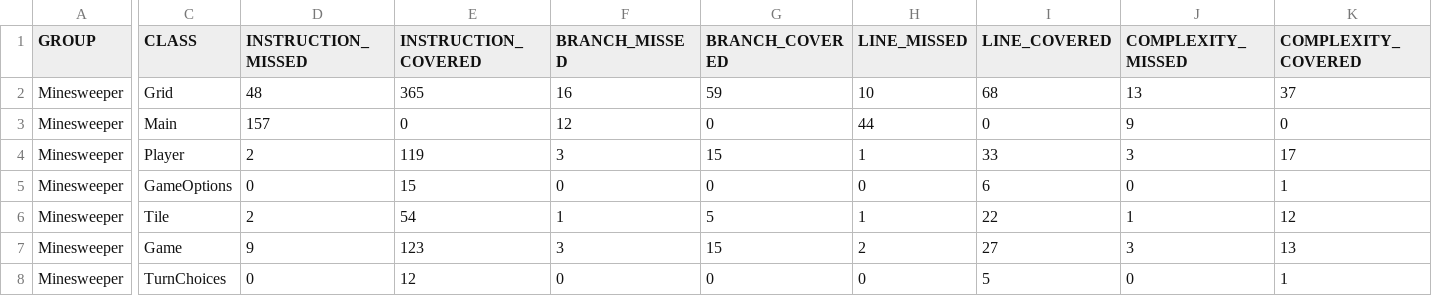
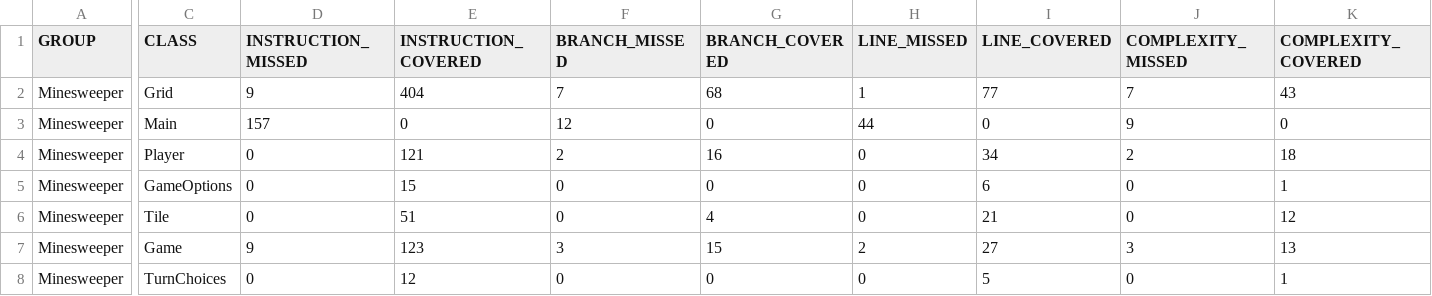
Before and after one commit to CharlesGilliland/SIMinesweeper, a CSV file: target/site/jacoco/jacoco.csv, drawn as a sheet; only a part is shown, gaps mark what is left out; the diff names each change by its address in the sheet, - before the commit and + after, or states it on an @@ line.

```diff
--- a/target/site/jacoco/jacoco.csv
+++ b/target/site/jacoco/jacoco.csv
-D2 (INSTRUCTION_MISSED): 48
+D2 (INSTRUCTION_MISSED): 9
-E2 (INSTRUCTION_COVERED): 365
+E2 (INSTRUCTION_COVERED): 404
-F2 (BRANCH_MISSED): 16
+F2 (BRANCH_MISSED): 7
-G2 (BRANCH_COVERED): 59
+G2 (BRANCH_COVERED): 68
-H2 (LINE_MISSED): 10
+H2 (LINE_MISSED): 1
-I2 (LINE_COVERED): 68
+I2 (LINE_COVERED): 77
-J2 (COMPLEXITY_MISSED): 13
+J2 (COMPLEXITY_MISSED): 7
-K2 (COMPLEXITY_COVERED): 37
+K2 (COMPLEXITY_COVERED): 43
-D4 (INSTRUCTION_MISSED): 2
+D4 (INSTRUCTION_MISSED): 0
-E4 (INSTRUCTION_COVERED): 119
+E4 (INSTRUCTION_COVERED): 121
-F4 (BRANCH_MISSED): 3
+F4 (BRANCH_MISSED): 2
-G4 (BRANCH_COVERED): 15
+G4 (BRANCH_COVERED): 16
-H4 (LINE_MISSED): 1
+H4 (LINE_MISSED): 0
-I4 (LINE_COVERED): 33
+I4 (LINE_COVERED): 34
-J4 (COMPLEXITY_MISSED): 3
+J4 (COMPLEXITY_MISSED): 2
-K4 (COMPLEXITY_COVERED): 17
+K4 (COMPLEXITY_COVERED): 18
-D6 (INSTRUCTION_MISSED): 2
+D6 (INSTRUCTION_MISSED): 0
-E6 (INSTRUCTION_COVERED): 54
+E6 (INSTRUCTION_COVERED): 51
-F6 (BRANCH_MISSED): 1
+F6 (BRANCH_MISSED): 0
-G6 (BRANCH_COVERED): 5
+G6 (BRANCH_COVERED): 4
-H6 (LINE_MISSED): 1
+H6 (LINE_MISSED): 0
-I6 (LINE_COVERED): 22
+I6 (LINE_COVERED): 21
-J6 (COMPLEXITY_MISSED): 1
+J6 (COMPLEXITY_MISSED): 0
```
Also changed, not shown: 25 other files.
